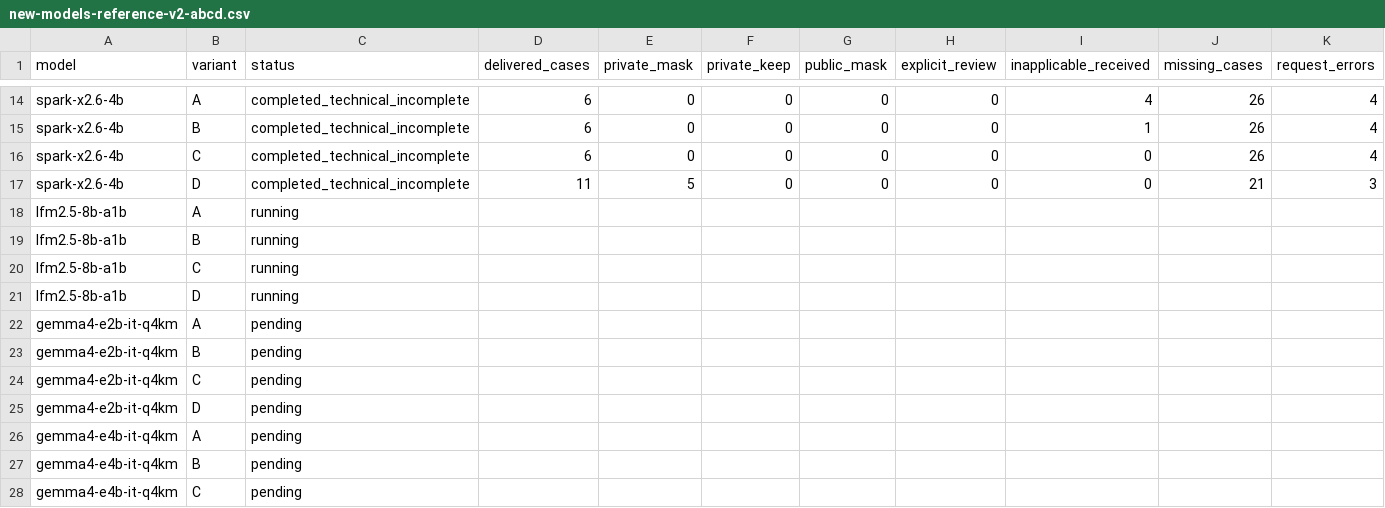
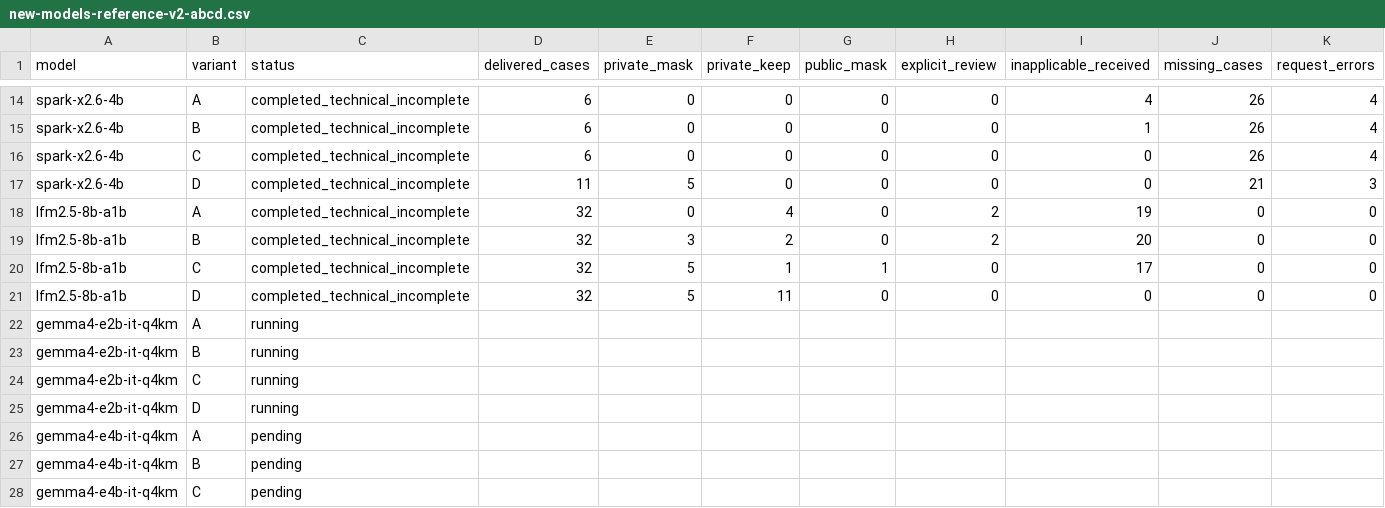
Before and after one commit to miqonee/Kaponir, a CSV file: docs/experiments/new-models-reference-v2-abcd.csv, drawn as a sheet; only a part is shown, gaps mark what is left out; removed rows and columns are numbered as before the commit, all else as after; rows hold the shown columns only; the diff names each change by its address in the sheet, - before the commit and + after, or states it on an @@ line.

Commit message:
docs(research): publish full LFM 8B ABCD results

```diff
--- a/docs/experiments/new-models-reference-v2-abcd.csv
+++ b/docs/experiments/new-models-reference-v2-abcd.csv
-row 18: lfm2.5-8b-a1b | A | running
-row 19: lfm2.5-8b-a1b | B | running
-row 20: lfm2.5-8b-a1b | C | running
-row 21: lfm2.5-8b-a1b | D | running
+row 18: lfm2.5-8b-a1b | A | completed_technical_incomplete | 32 | 0 | 4 | 0 | 2 | 19 | 0 | 0
+row 19: lfm2.5-8b-a1b | B | completed_technical_incomplete | 32 | 3 | 2 | 0 | 2 | 20 | 0 | 0
+row 20: lfm2.5-8b-a1b | C | completed_technical_incomplete | 32 | 5 | 1 | 1 | 0 | 17 | 0 | 0
+row 21: lfm2.5-8b-a1b | D | completed_technical_incomplete | 32 | 5 | 11 | 0 | 0 | 0 | 0 | 0
-C22:C25 (status): pending
+C22:C25 (status): running
```
Also changed, not shown: 2 other files.
